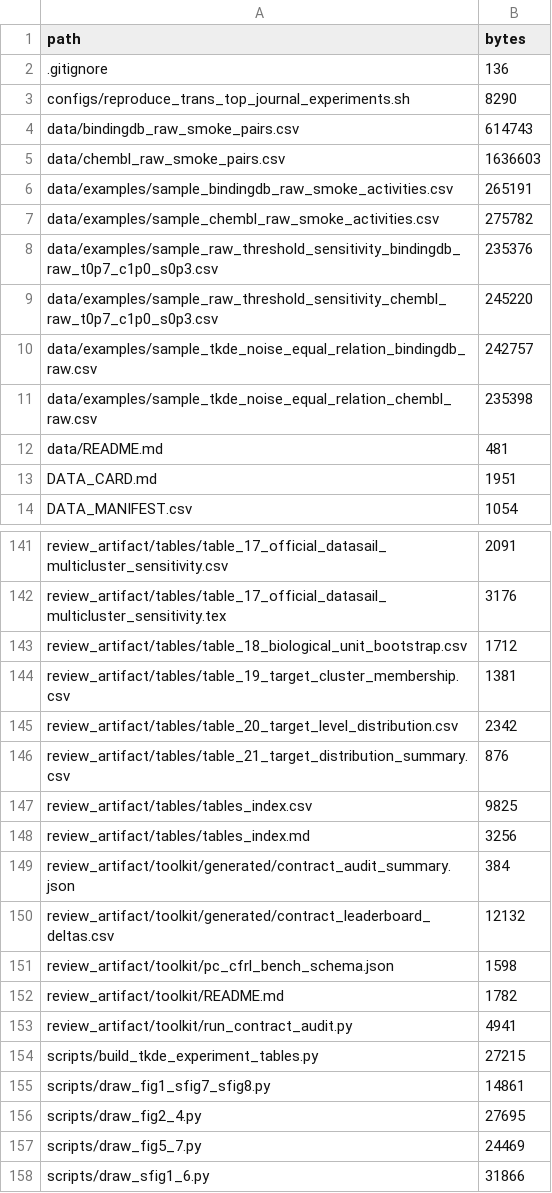
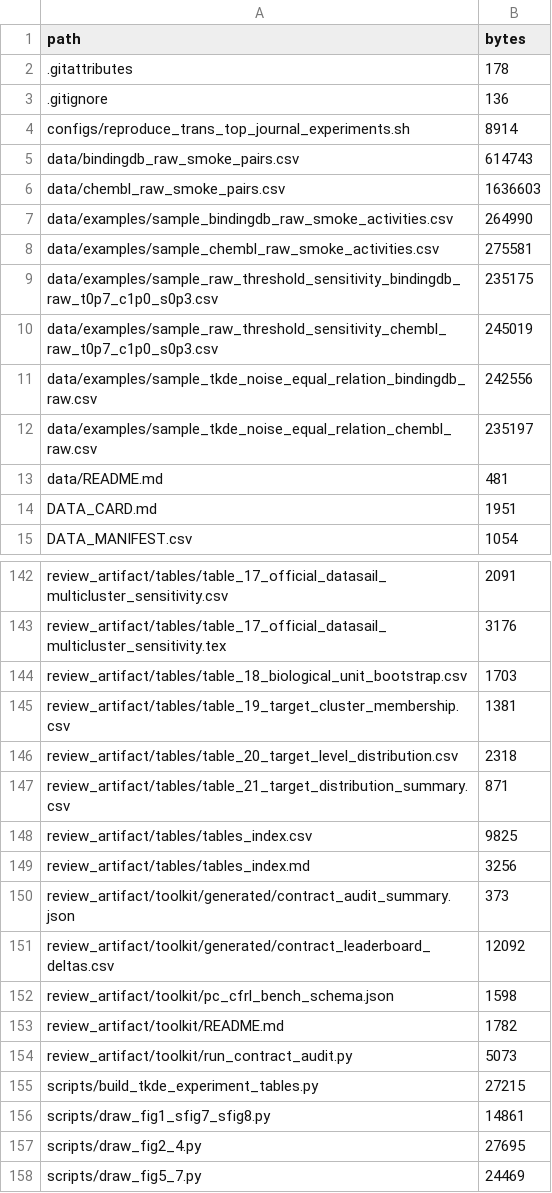
Before and after one commit to qazwsxedc2333/pc-cfrl-bench-review, a CSV file: MANIFEST.csv, drawn as a sheet; only a part is shown, gaps mark what is left out; the shorter side is filled out with more unchanged rows; the diff covers the shown part only.

```diff
--- a/MANIFEST.csv
+++ b/MANIFEST.csv
@@ -1,12 +1,13 @@
 "path","bytes"
+".gitattributes","178"
 ".gitignore","136"
-"configs/reproduce_trans_top_journal_experiments.sh","8290"
+"configs/reproduce_trans_top_journal_experiments.sh","8914"
 "data/bindingdb_raw_smoke_pairs.csv","614743"
 "data/chembl_raw_smoke_pairs.csv","1636603"
-"data/examples/sample_bindingdb_raw_smoke_activities.csv","265191"
-"data/examples/sample_chembl_raw_smoke_activities.csv","275782"
-"data/examples/sample_raw_threshold_sensitivity_bindingdb_raw_t0p7_c1p0_s0p3.csv","235376"
-"data/examples/sample_raw_threshold_sensitivity_chembl_raw_t0p7_c1p0_s0p3.csv","245220"
-"data/examples/sample_tkde_noise_equal_relation_bindingdb_raw.csv","242757"
-"data/examples/sample_tkde_noise_equal_relation_chembl_raw.csv","235398"
+"data/examples/sample_bindingdb_raw_smoke_activities.csv","264990"
+"data/examples/sample_chembl_raw_smoke_activities.csv","275581"
+"data/examples/sample_raw_threshold_sensitivity_bindingdb_raw_t0p7_c1p0_s0p3.csv","235175"
+"data/examples/sample_raw_threshold_sensitivity_chembl_raw_t0p7_c1p0_s0p3.csv","245019"
+"data/examples/sample_tkde_noise_equal_relation_bindingdb_raw.csv","242556"
+"data/examples/sample_tkde_noise_equal_relation_chembl_raw.csv","235197"
 "data/README.md","481"
@@ -142,13 +143,13 @@
 "review_artifact/tables/table_17_official_datasail_multicluster_sensitivity.tex","3176"
-"review_artifact/tables/table_18_biological_unit_bootstrap.csv","1712"
+"review_artifact/tables/table_18_biological_unit_bootstrap.csv","1703"
 "review_artifact/tables/table_19_target_cluster_membership.csv","1381"
-"review_artifact/tables/table_20_target_level_distribution.csv","2342"
-"review_artifact/tables/table_21_target_distribution_summary.csv","876"
+"review_artifact/tables/table_20_target_level_distribution.csv","2318"
+"review_artifact/tables/table_21_target_distribution_summary.csv","871"
 "review_artifact/tables/tables_index.csv","9825"
 "review_artifact/tables/tables_index.md","3256"
-"review_artifact/toolkit/generated/contract_audit_summary.json","384"
-"review_artifact/toolkit/generated/contract_leaderboard_deltas.csv","12132"
+"review_artifact/toolkit/generated/contract_audit_summary.json","373"
+"review_artifact/toolkit/generated/contract_leaderboard_deltas.csv","12092"
 "review_artifact/toolkit/pc_cfrl_bench_schema.json","1598"
 "review_artifact/toolkit/README.md","1782"
-"review_artifact/toolkit/run_contract_audit.py","4941"
+"review_artifact/toolkit/run_contract_audit.py","5073"
 "scripts/build_tkde_experiment_tables.py","27215"
```
Also changed, not shown: 1 added row and 31 edited cells elsewhere in this file, RESULT_MANIFEST.csv, 7 other files.
